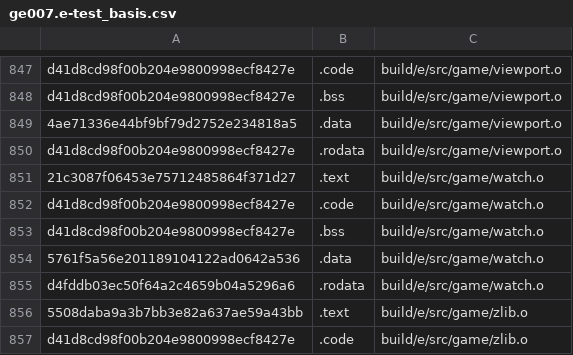
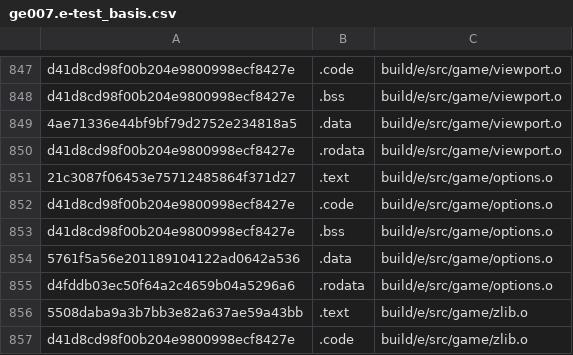
Before and after one commit to AXDOOMER/goldeneye007_decomp, a CSV file: scripts/ge007.e-test_basis.csv, drawn as a sheet; only a part is shown, gaps mark what is left out.

Commit message:
rename watch.c to official name from xbla, options.c

```diff
--- a/scripts/ge007.e-test_basis.csv
+++ b/scripts/ge007.e-test_basis.csv
@@ -850,7 +850,7 @@ d41d8cd98f00b204e9800998ecf8427e,.bss,build/e/src/game/viewport.o
 d41d8cd98f00b204e9800998ecf8427e,.rodata,build/e/src/game/viewport.o
-21c3087f06453e75712485864f371d27,.text,build/e/src/game/watch.o
-d41d8cd98f00b204e9800998ecf8427e,.code,build/e/src/game/watch.o
-d41d8cd98f00b204e9800998ecf8427e,.bss,build/e/src/game/watch.o
-5761f5a56e201189104122ad0642a536,.data,build/e/src/game/watch.o
-d4fddb03ec50f64a2c4659b04a5296a6,.rodata,build/e/src/game/watch.o
+21c3087f06453e75712485864f371d27,.text,build/e/src/game/options.o
+d41d8cd98f00b204e9800998ecf8427e,.code,build/e/src/game/options.o
+d41d8cd98f00b204e9800998ecf8427e,.bss,build/e/src/game/options.o
+5761f5a56e201189104122ad0642a536,.data,build/e/src/game/options.o
+d4fddb03ec50f64a2c4659b04a5296a6,.rodata,build/e/src/game/options.o
 5508daba9a3b7bb3e82a637ae59a43bb,.text,build/e/src/game/zlib.o
```
Also changed, not shown: scripts/ge007.j-test_basis.csv, scripts/ge007.u-test_basis.csv, 10 other files.
